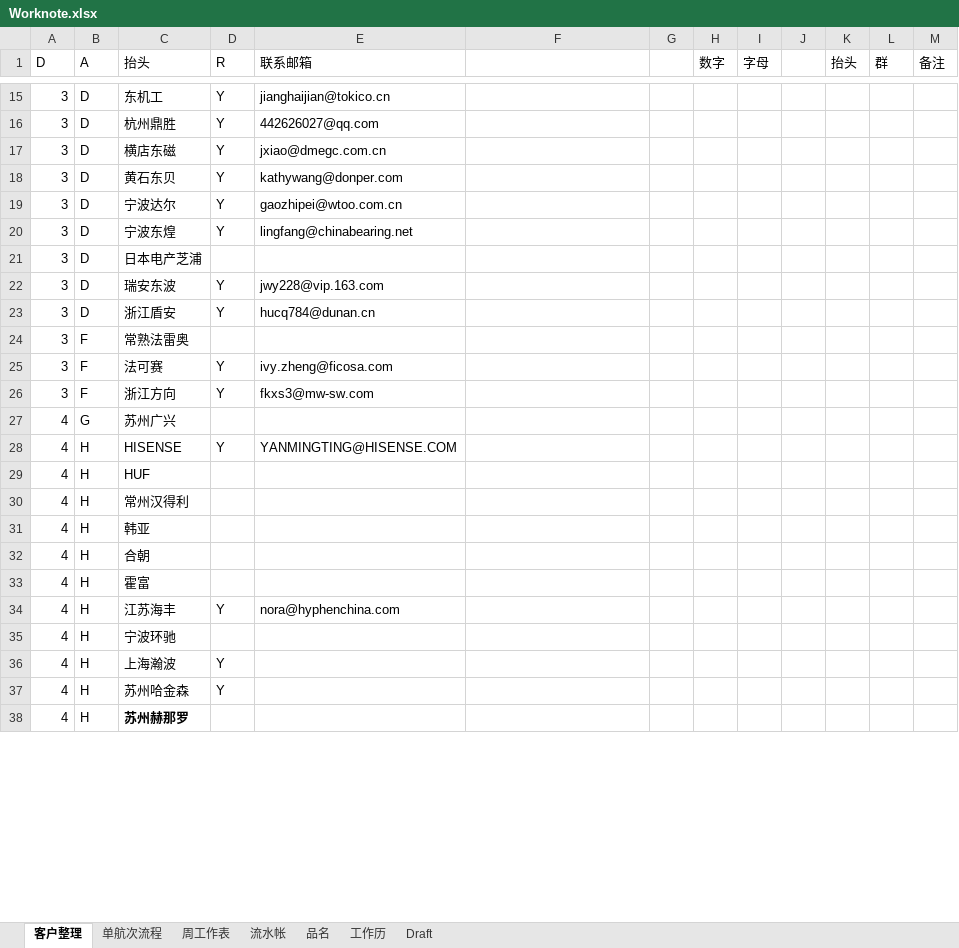
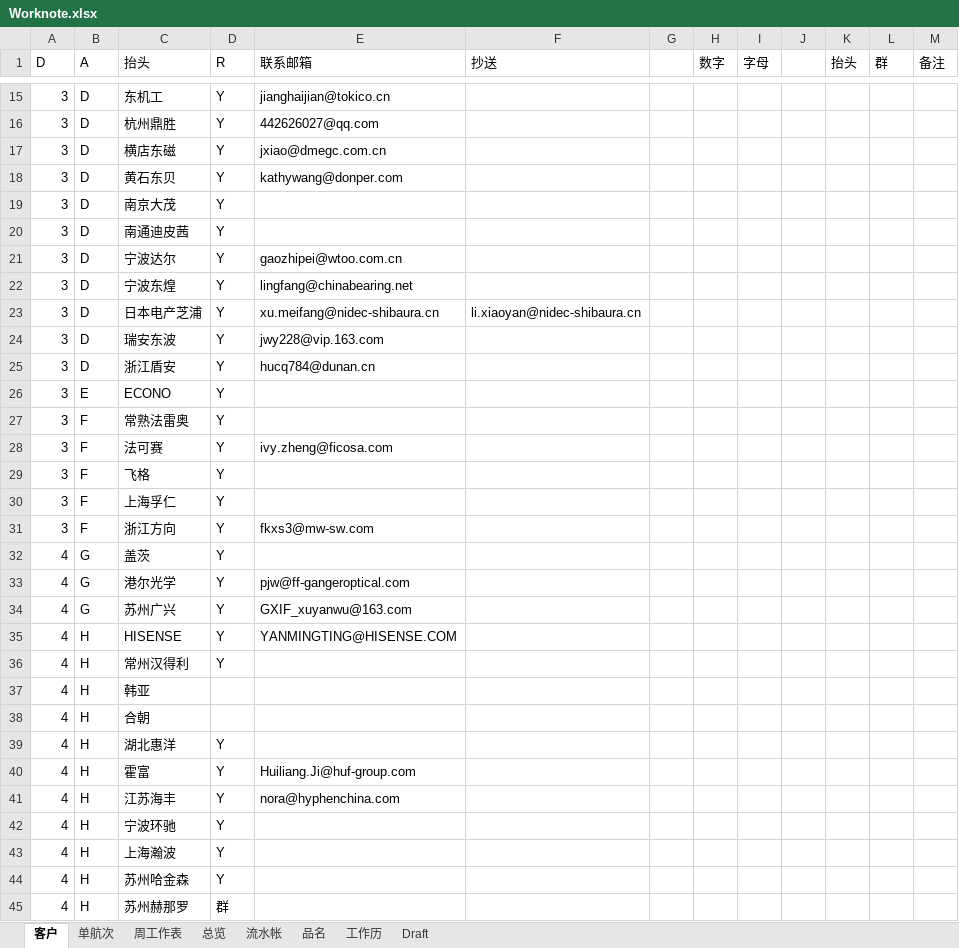
Before and after one commit to ColorfullyZhang/rang, an Excel workbook: yjc/Worknote.xlsx, sheet 客户, drawn as a sheet; only a part is shown, gaps mark what is left out; values as stored, in another font and other column widths than the file's, no borders; table styles not drawn; removed rows and columns are numbered as before the commit, all else as after; the diff covers the shown part only; the diff names each change by its address in the sheet, - before the commit and + after, or states it on an @@ line.

```diff
--- a/yjc/Worknote.xlsx (sheet 客户)
+++ b/yjc/Worknote.xlsx (sheet 客户)
-sheet tab: 客户整理
+sheet tab: 客户
-sheet tab: 单航次流程
+sheet tab: 单航次
+sheet tab: 总览
-F1: (empty)
+F1: 抄送
+row 19: 3 | D | 南京大茂 | Y
+row 20: 3 | D | 南通迪皮茜 | Y
-D23 (R): (empty)
+D23 (R): Y
-E23 (联系邮箱): (empty)
+E23 (联系邮箱): xu.meifang@nidec-shibaura.cn
-F23 (抄送): (empty)
+F23 (抄送): li.xiaoyan@nidec-shibaura.cn
+row 26: 3 | E | ECONO | Y
-D27 (R): (empty)
+D27 (R): Y
+row 29: 3 | F | 飞格 | Y
+row 30: 3 | F | 上海孚仁 | Y
+row 32: 4 | G | 盖茨 | Y
+row 33: 4 | G | 港尔光学 | Y | pjw@ff-gangeroptical.com
-D34 (R): (empty)
+D34 (R): Y
-E34 (联系邮箱): (empty)
+E34 (联系邮箱): GXIF_xuyanwu@163.com
-row 29: 4 | H | HUF
-D36 (R): (empty)
+D36 (R): Y
+row 39: 4 | H | 湖北惠洋 | Y
-D40 (R): (empty)
+D40 (R): Y
-E40 (联系邮箱): (empty)
+E40 (联系邮箱): Huiliang.Ji@huf-group.com
-D42 (R): (empty)
+D42 (R): Y
-C45 bold: on
+C45 bold: off
-D45 (R): (empty)
+D45 (R): 群
```
Also changed, not shown: 19 added rows, 20 edited cells and cell formats elsewhere in this sheet, sheet 品名, sheet Draft, sheet 单航次, sheet 周工作表, sheet 流水帐, hidden cells.
